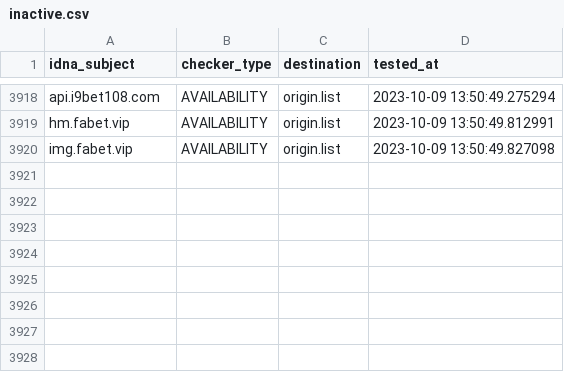
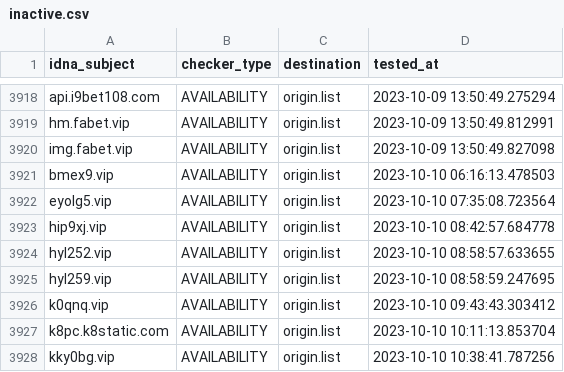
Before and after one commit to bigdargon/hostsVN-gambling-02-dead-hosts, a CSV file: .pyfunceble/inactive.csv, drawn as a sheet; only a part is shown, gaps mark what is left out; the diff names each change by its address in the sheet, - before the commit and + after, or states it on an @@ line.

```diff
--- a/.pyfunceble/inactive.csv
+++ b/.pyfunceble/inactive.csv
+row 3921: bmex9.vip | AVAILABILITY | origin.list | 2023-10-10 06:16:13.478503
+row 3922: eyolg5.vip | AVAILABILITY | origin.list | 2023-10-10 07:35:08.723564
+row 3923: hip9xj.vip | AVAILABILITY | origin.list | 2023-10-10 08:42:57.684778
+row 3924: hyl252.vip | AVAILABILITY | origin.list | 2023-10-10 08:58:57.633655
+row 3925: hyl259.vip | AVAILABILITY | origin.list | 2023-10-10 08:58:59.247695
+row 3926: k0qnq.vip | AVAILABILITY | origin.list | 2023-10-10 09:43:43.303412
+row 3927: k8pc.k8static.com | AVAILABILITY | origin.list | 2023-10-10 10:11:13.853704
+row 3928: kky0bg.vip | AVAILABILITY | origin.list | 2023-10-10 10:38:41.787256
```
Also changed, not shown: 17 other files.
